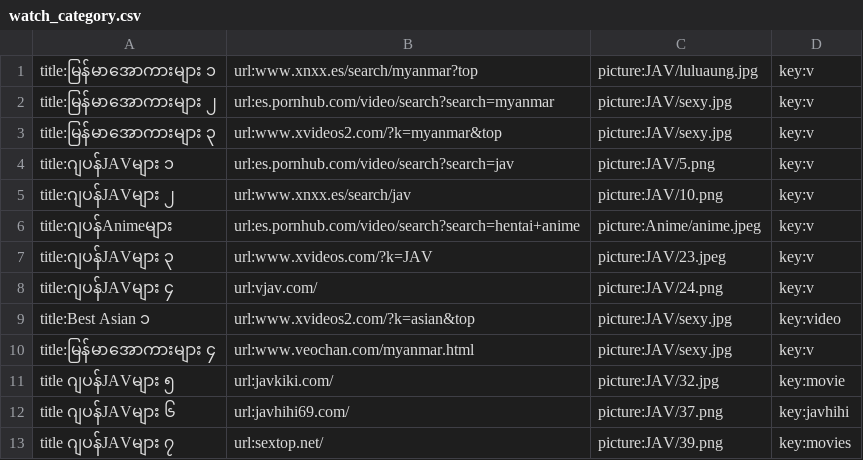
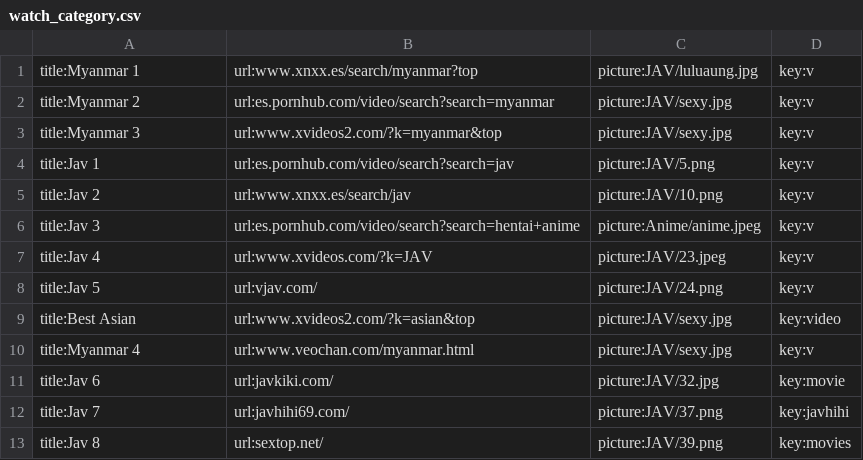
Before and after one commit to ghnaruto/movie_app, a CSV file: watch_category.csv, drawn as a sheet.

Commit message:
Update watch_category.csv

```diff
--- a/watch_category.csv
+++ b/watch_category.csv
@@ -1,13 +1,13 @@
-title:မြန်မာအောကားများ ၁,url:www.xnxx.es/search/myanmar?top,picture:JAV/luluaung.jpg,key:v
-title:မြန်မာအောကားများ ၂,url:es.pornhub.com/video/search?search=myanmar,picture:JAV/sexy.jpg,key:v
-title:မြန်မာအောကားများ ၃,url:www.xvideos2.com/?k=myanmar&top,picture:JAV/sexy.jpg,key:v
-title:ဂျပန်JAVများ ၁,url:es.pornhub.com/video/search?search=jav,picture:JAV/5.png,key:v
-title:ဂျပန်JAVများ ၂,url:www.xnxx.es/search/jav,picture:JAV/10.png,key:v
-title:ဂျပန်Animeများ,url:es.pornhub.com/video/search?search=hentai+anime,picture:Anime/anime.jpeg,key:v
-title:ဂျပန်JAVများ ၃,url:www.xvideos.com/?k=JAV,picture:JAV/23.jpeg,key:v
-title:ဂျပန်JAVများ ၄,url:vjav.com/,picture:JAV/24.png,key:v
-title:Best Asian ၁,url:www.xvideos2.com/?k=asian&top,picture:JAV/sexy.jpg,key:video
-title:မြန်မာအောကားများ ၄,url:www.veochan.com/myanmar.html,picture:JAV/sexy.jpg,key:v
-title ဂျပန်JAVများ ၅,url:javkiki.com/,picture:JAV/32.jpg,key:movie
-title ဂျပန်JAVများ ၆,url:javhihi69.com/,picture:JAV/37.png,key:javhihi
-title ဂျပန်JAVများ ၇,url:sextop.net/,picture:JAV/39.png,key:movies
+title:Myanmar 1,url:www.xnxx.es/search/myanmar?top,picture:JAV/luluaung.jpg,key:v
+title:Myanmar 2,url:es.pornhub.com/video/search?search=myanmar,picture:JAV/sexy.jpg,key:v
+title:Myanmar 3,url:www.xvideos2.com/?k=myanmar&top,picture:JAV/sexy.jpg,key:v
+title:Jav 1,url:es.pornhub.com/video/search?search=jav,picture:JAV/5.png,key:v
+title:Jav 2,url:www.xnxx.es/search/jav,picture:JAV/10.png,key:v
+title:Jav 3,url:es.pornhub.com/video/search?search=hentai+anime,picture:Anime/anime.jpeg,key:v
+title:Jav 4,url:www.xvideos.com/?k=JAV,picture:JAV/23.jpeg,key:v
+title:Jav 5,url:vjav.com/,picture:JAV/24.png,key:v
+title:Best Asian,url:www.xvideos2.com/?k=asian&top,picture:JAV/sexy.jpg,key:video
+title:Myanmar 4,url:www.veochan.com/myanmar.html,picture:JAV/sexy.jpg,key:v
+title:Jav 6,url:javkiki.com/,picture:JAV/32.jpg,key:movie
+title:Jav 7,url:javhihi69.com/,picture:JAV/37.png,key:javhihi
+title:Jav 8,url:sextop.net/,picture:JAV/39.png,key:movies
```
